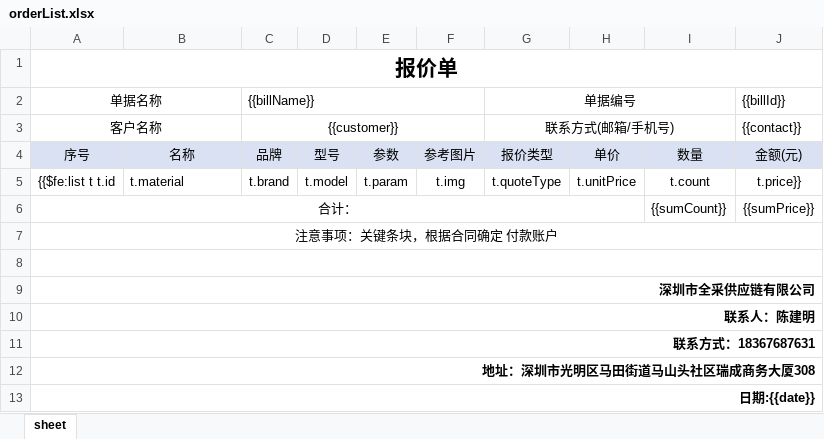
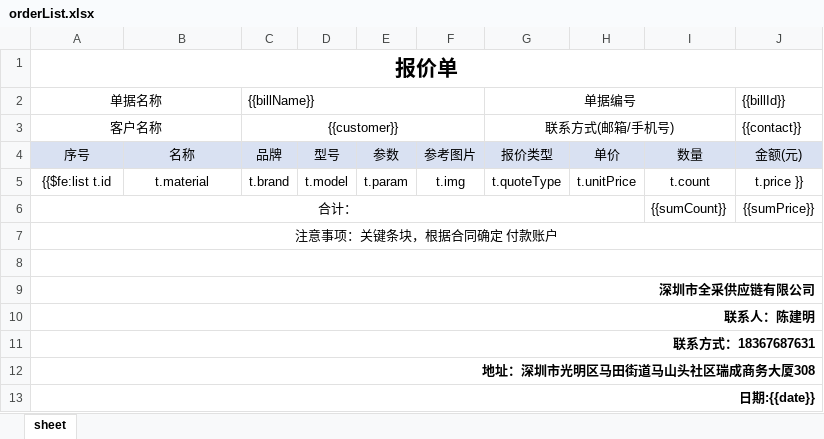
Before and after one commit to lanvce/jshERP-boot, an Excel workbook: src/main/resources/template/orderList.xlsx, sheet sheet, drawn as a sheet; values as stored, in another font and other column widths than the file's, no borders; the diff names each change by its address in the sheet, - before the commit and + after, or states it on an @@ line.

```diff
--- a/src/main/resources/template/orderList.xlsx (sheet sheet)
+++ b/src/main/resources/template/orderList.xlsx (sheet sheet)
-A5 (单据名称): {{$fe:list t t.id
+A5 (单据名称): {{$fe:list t.id
-B5 alignment: left
+B5 alignment: center
-J5 ({{billId}}): t.price}}
+J5 ({{billId}}): t.price }}
```
Also changed, not shown: 11 other files.
